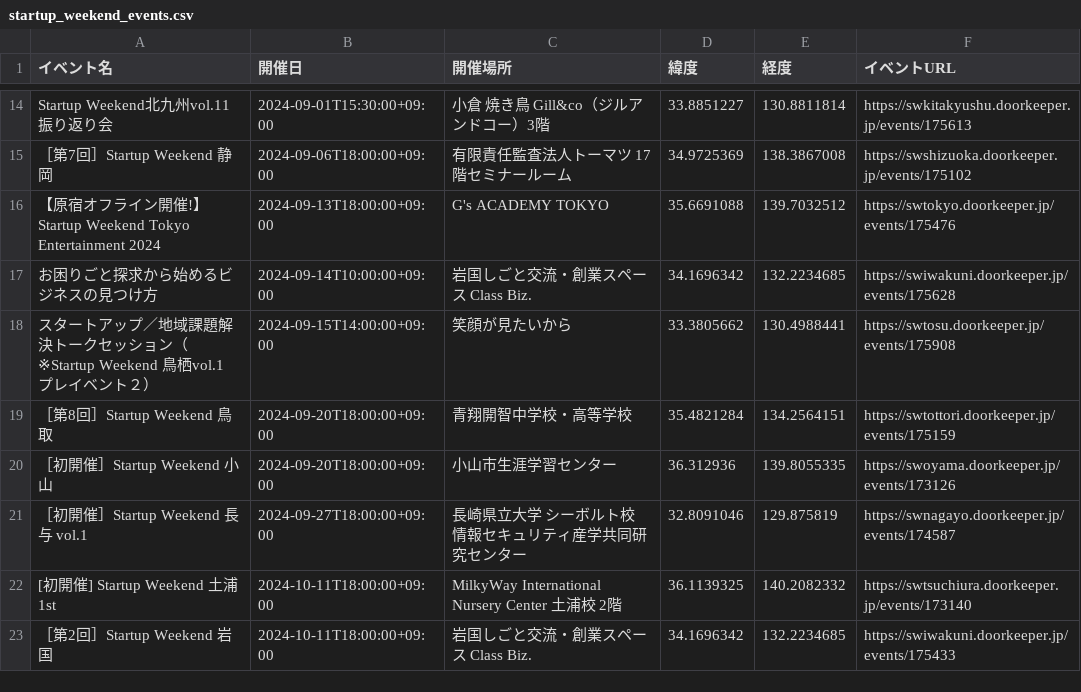
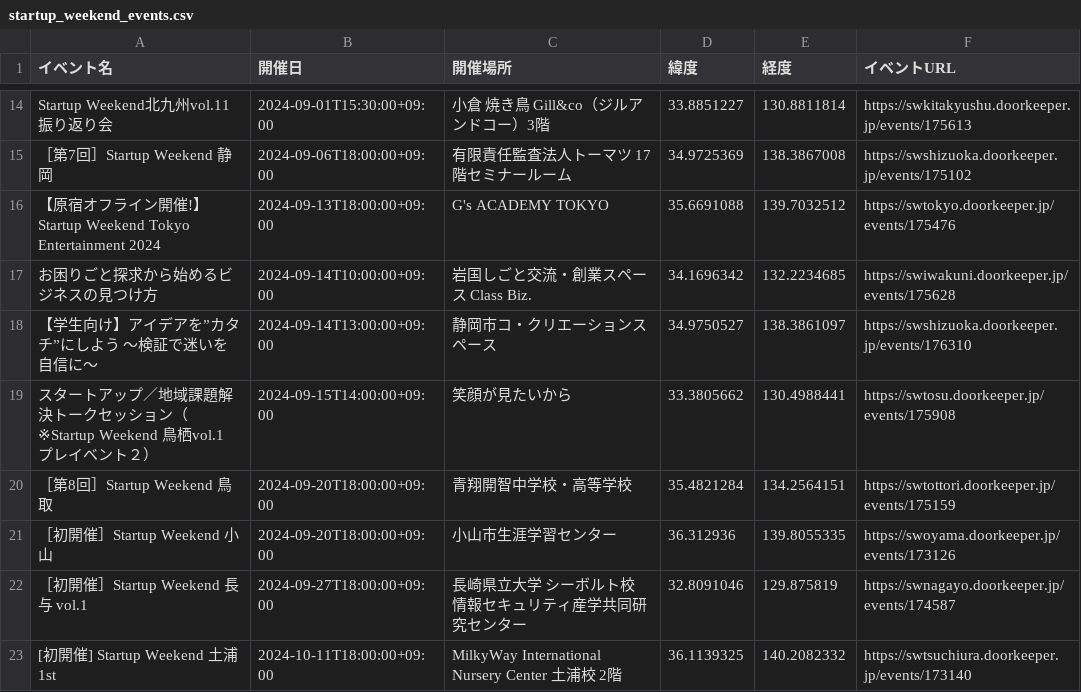
Before and after one commit to hrsano645/swmap-jp, a CSV file: startup_weekend_events.csv, drawn as a sheet; only a part is shown, gaps mark what is left out; the shorter side is filled out with more unchanged rows; the diff names each change by its address in the sheet, - before the commit and + after, or states it on an @@ line.

```diff
--- a/startup_weekend_events.csv
+++ b/startup_weekend_events.csv
+row 18: 【学生向け】アイデアを”カタチ”にしよう ～検証で迷いを自信に～ | 2024-09-14T13:00:00+09:00 | 静岡市コ・クリエーションスペース | 34.9750527 | 138.3861097 | https://swshizuoka.doorkeeper.jp/events/176310
```
Also changed, not shown: 1 other file.
